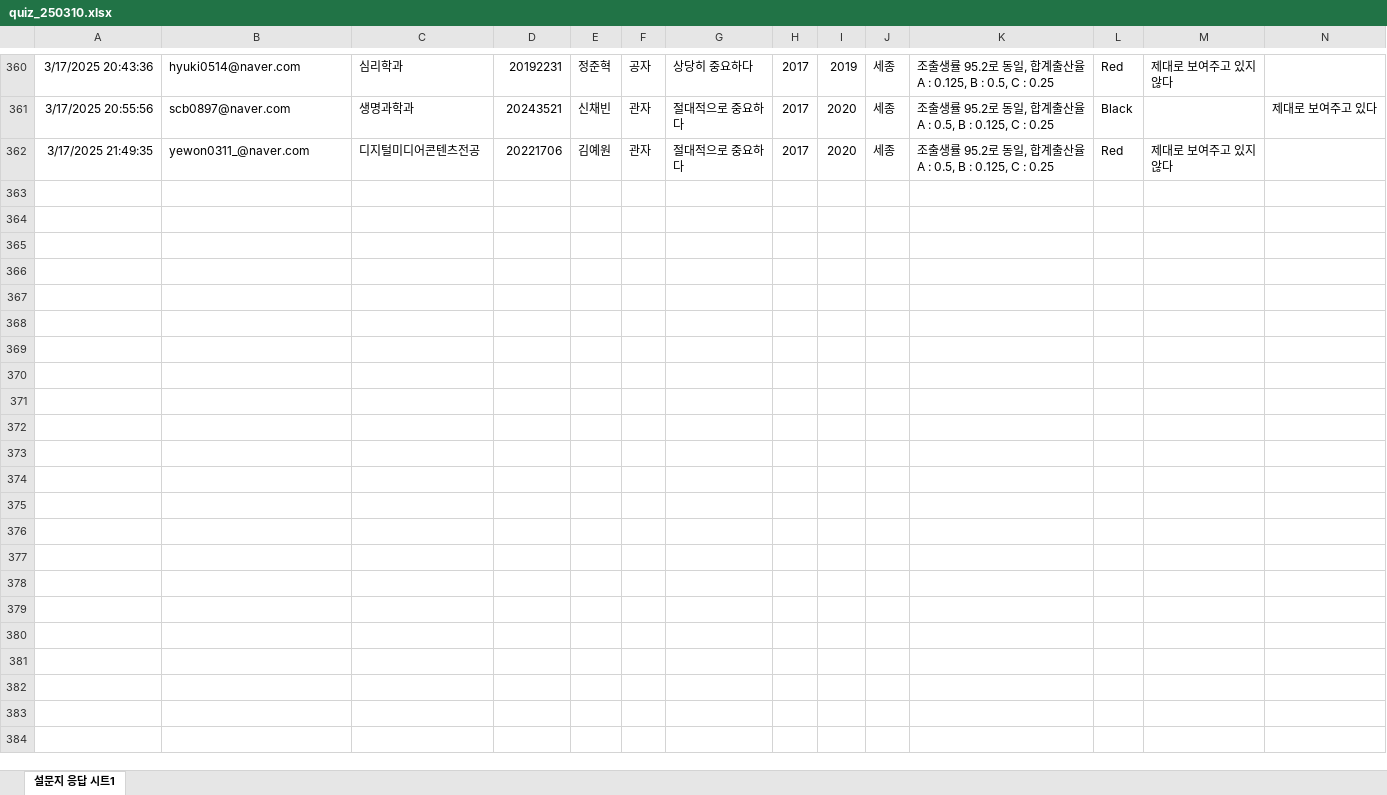
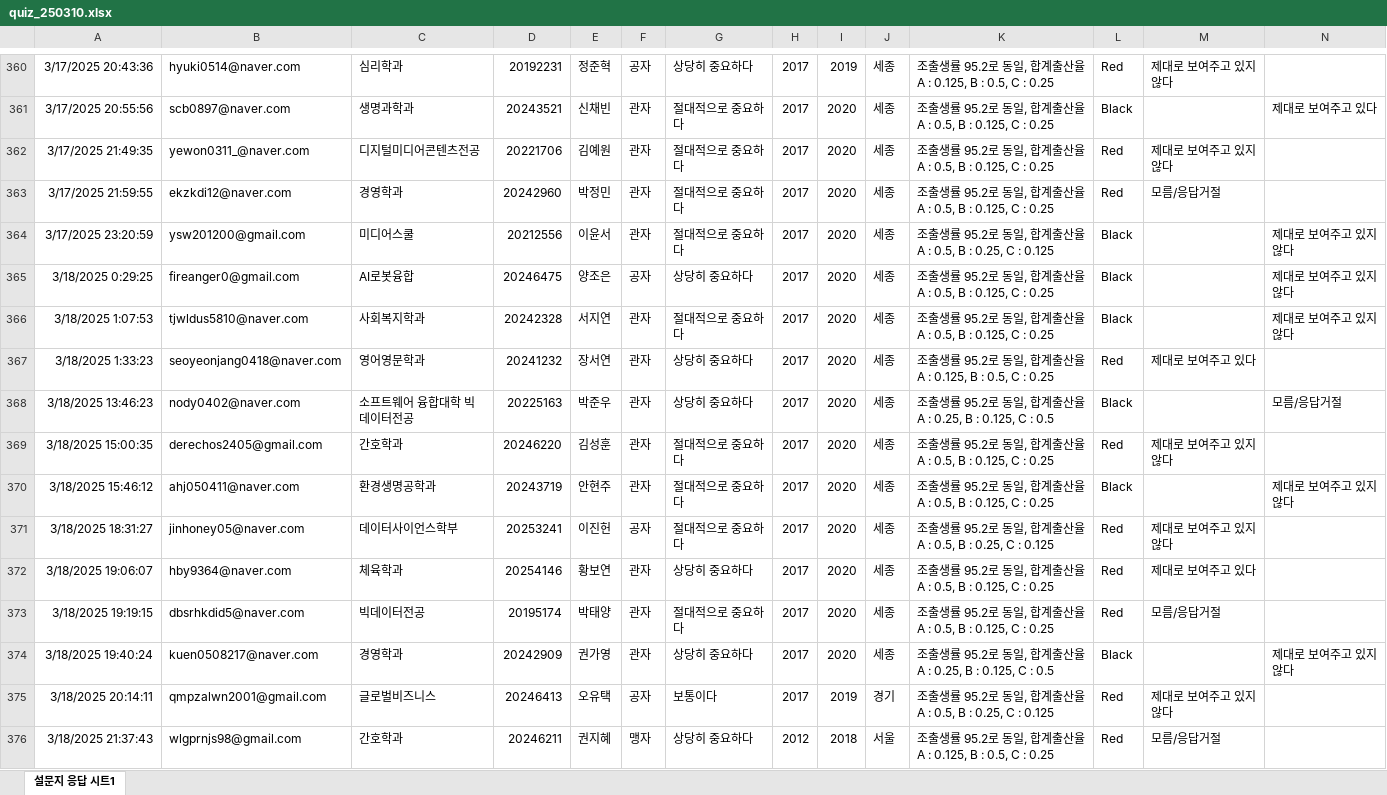
Before and after one commit to kwlee58/class202501, an Excel workbook: R/data/quiz_250310.xlsx, sheet 설문지 응답 시트1, drawn as a sheet; only a part is shown, gaps mark what is left out; values as stored, in another font and other column widths than the file's, no borders; charts and pictures and table styles not drawn; the diff names each change by its address in the sheet, - before the commit and + after, or states it on an @@ line.

```diff
--- a/R/data/quiz_250310.xlsx (sheet 설문지 응답 시트1)
+++ b/R/data/quiz_250310.xlsx (sheet 설문지 응답 시트1)
+row 363: 3/17/2025 21:59:55 | ekzkdi12@naver.com | 경영학과 | 20242960 | 박정민 | 관자 | 절대적으로 중요하다 | 2017 | 2020 | 세종 | 조출생률 95.2로 동일, 합계출산율 A : 0.5, B : 0.125, C : 0.25 | Red | 모름/응답거절
+row 364: 3/17/2025 23:20:59 | ysw201200@gmail.com | 미디어스쿨 | 20212556 | 이윤서 | 관자 | 절대적으로 중요하다 | 2017 | 2020 | 세종 | 조출생률 95.2로 동일, 합계출산율 A : 0.5, B : 0.25, C : 0.125 | Black |  | 제대로 보여주고 있지 않다
+row 365: 3/18/2025 0:29:25 | fireanger0@gmail.com | AI로봇융합 | 20246475 | 양조은 | 공자 | 상당히 중요하다 | 2017 | 2020 | 세종 | 조출생률 95.2로 동일, 합계출산율 A : 0.5, B : 0.125, C : 0.25 | Black |  | 제대로 보여주고 있지 않다
+row 366: 3/18/2025 1:07:53 | tjwldus5810@naver.com | 사회복지학과 | 20242328 | 서지연 | 관자 | 절대적으로 중요하다 | 2017 | 2020 | 세종 | 조출생률 95.2로 동일, 합계출산율 A : 0.5, B : 0.125, C : 0.25 | Black |  | 제대로 보여주고 있지 않다
+row 367: 3/18/2025 1:33:23 | seoyeonjang0418@naver.com | 영어영문학과 | 20241232 | 장서연 | 관자 | 상당히 중요하다 | 2017 | 2020 | 세종 | 조출생률 95.2로 동일, 합계출산율 A : 0.125, B : 0.5, C : 0.25 | Red | 제대로 보여주고 있다
+row 368: 3/18/2025 13:46:23 | nody0402@naver.com | 소프트웨어 융합대학 빅데이터전공 | 20225163 | 박준우 | 관자 | 상당히 중요하다 | 2017 | 2020 | 세종 | 조출생률 95.2로 동일, 합계출산율 A : 0.25, B : 0.125, C : 0.5 | Black |  | 모름/응답거절
+row 369: 3/18/2025 15:00:35 | derechos2405@gmail.com | 간호학과 | 20246220 | 김성훈 | 관자 | 절대적으로 중요하다 | 2017 | 2020 | 세종 | 조출생률 95.2로 동일, 합계출산율 A : 0.5, B : 0.125, C : 0.25 | Red | 제대로 보여주고 있지 않다
+row 370: 3/18/2025 15:46:12 | ahj050411@naver.com | 환경생명공학과 | 20243719 | 안현주 | 관자 | 절대적으로 중요하다 | 2017 | 2020 | 세종 | 조출생률 95.2로 동일, 합계출산율 A : 0.5, B : 0.125, C : 0.25 | Black |  | 제대로 보여주고 있지 않다
+row 371: 3/18/2025 18:31:27 | jinhoney05@naver.com | 데이터사이언스학부 | 20253241 | 이진헌 | 공자 | 절대적으로 중요하다 | 2017 | 2020 | 세종 | 조출생률 95.2로 동일, 합계출산율 A : 0.5, B : 0.25, C : 0.125 | Red | 제대로 보여주고 있지 않다
+row 372: 3/18/2025 19:06:07 | hby9364@naver.com | 체육학과 | 20254146 | 황보연 | 관자 | 상당히 중요하다 | 2017 | 2020 | 세종 | 조출생률 95.2로 동일, 합계출산율 A : 0.5, B : 0.125, C : 0.25 | Red | 제대로 보여주고 있다
+row 373: 3/18/2025 19:19:15 | dbsrhkdid5@naver.com | 빅데이터전공 | 20195174 | 박태양 | 관자 | 절대적으로 중요하다 | 2017 | 2020 | 세종 | 조출생률 95.2로 동일, 합계출산율 A : 0.5, B : 0.125, C : 0.25 | Red | 모름/응답거절
+row 374: 3/18/2025 19:40:24 | kuen0508217@naver.com | 경영학과 | 20242909 | 권가영 | 관자 | 상당히 중요하다 | 2017 | 2020 | 세종 | 조출생률 95.2로 동일, 합계출산율 A : 0.25, B : 0.125, C : 0.5 | Black |  | 제대로 보여주고 있지 않다
+row 375: 3/18/2025 20:14:11 | qmpzalwn2001@gmail.com | 글로벌비즈니스 | 20246413 | 오유택 | 공자 | 보통이다 | 2017 | 2019 | 경기 | 조출생률 95.2로 동일, 합계출산율 A : 0.5, B : 0.25, C : 0.125 | Red | 제대로 보여주고 있지 않다
+row 376: 3/18/2025 21:37:43 | wlgprnjs98@gmail.com | 간호학과 | 20246211 | 권지혜 | 맹자 | 상당히 중요하다 | 2012 | 2018 | 서울 | 조출생률 95.2로 동일, 합계출산율 A : 0.125, B : 0.5, C : 0.25 | Red | 모름/응답거절
```
Also changed, not shown: R/data/quiz_250317.xlsx, 14 other files.
